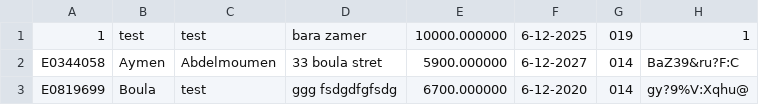
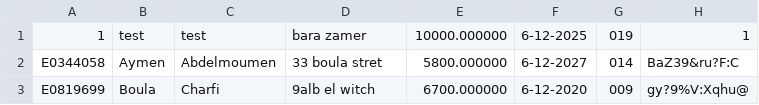
Before and after one commit to JavaSkan/Banking-System, a CSV file: assets/Employees.csv, drawn as a sheet.

```diff
--- a/assets/Employees.csv
+++ b/assets/Employees.csv
@@ -1,3 +1,3 @@
 1,test,test,bara zamer,10000.000000,6-12-2025,019,1,
-E0344058,Aymen,Abdelmoumen,33 boula stret,5900.000000,6-12-2027,014,BaZ39&ru?F:C,
-E0819699,Boula,test,ggg fsdgdfgfsdg,6700.000000,6-12-2020,014,gy?9%V:Xqhu@,
+E0344058,Aymen,Abdelmoumen,33 boula stret,5800.000000,6-12-2027,014,BaZ39&ru?F:C,
+E0819699,Boula,Charfi,9alb el witch,6700.000000,6-12-2020,009,gy?9%V:Xqhu@,
```
Also changed, not shown: assets/Customers.csv, 10 other files.
